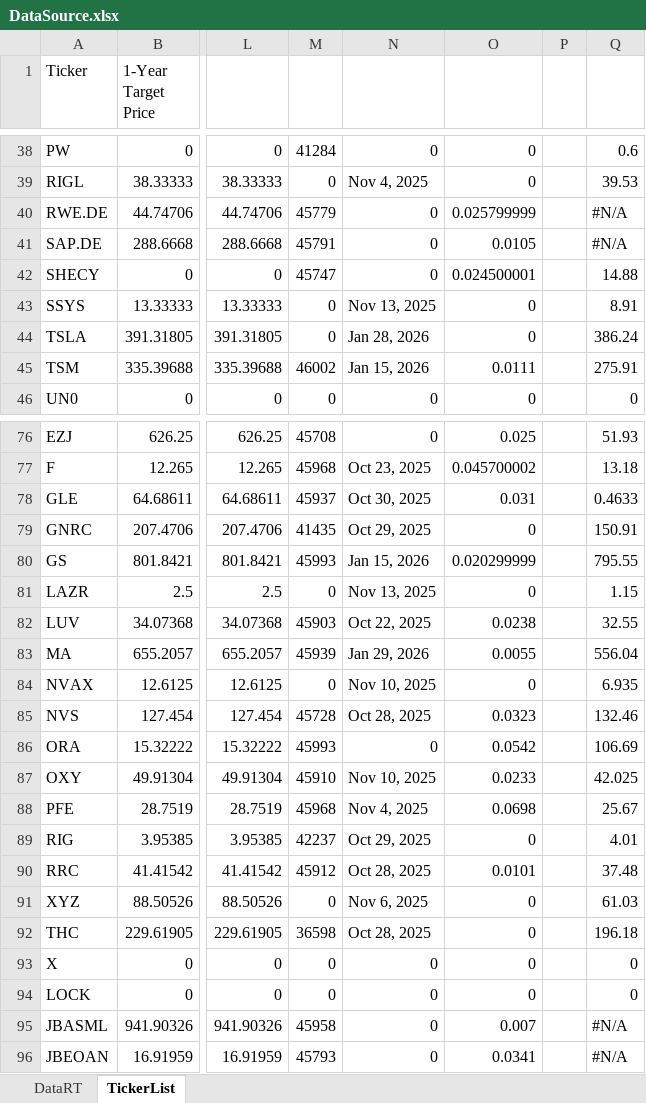
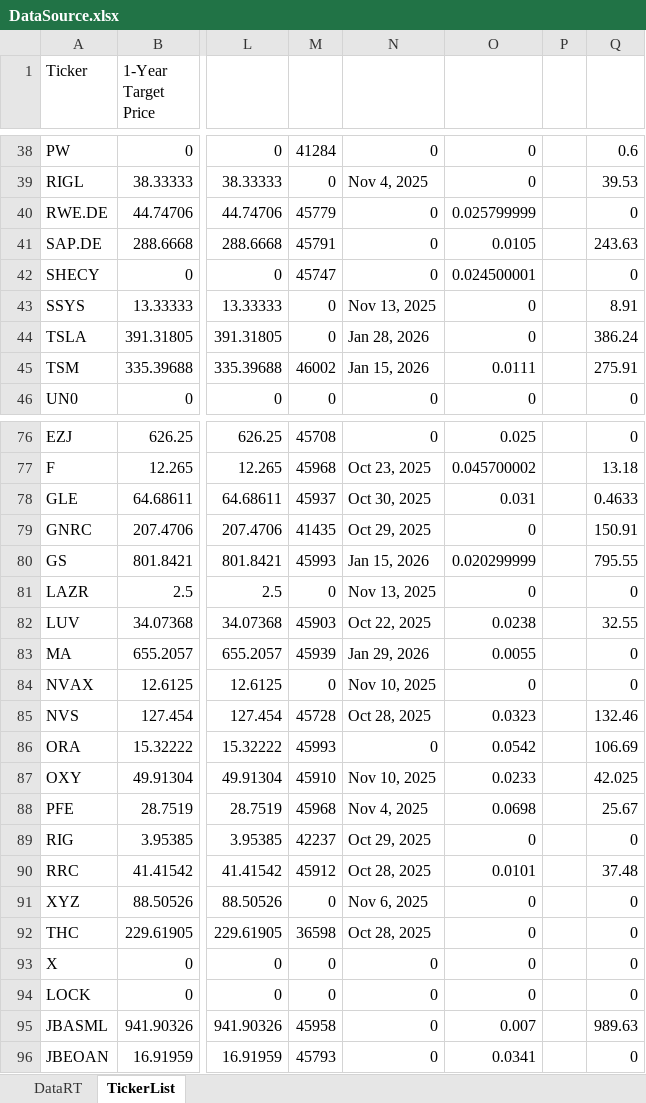
Before and after one commit to KostaDY/NikyClean, an Excel workbook: excel/DataSource.xlsx, sheet TickerList, drawn as a sheet; only a part is shown, gaps mark what is left out; values as stored, in another font and other column widths than the file's, no cell formats; table styles not drawn; the diff covers the shown part only; the diff names each change by its address in the sheet, - before the commit and + after, or states it on an @@ line.

```diff
--- a/excel/DataSource.xlsx (sheet TickerList)
+++ b/excel/DataSource.xlsx (sheet TickerList)
-Q40: #N/A
+Q40: 0
-Q41: #N/A
+Q41: 243.63
-Q42: 14.88
+Q42: 0
-Q76: 51.93
+Q76: 0
-Q81: 1.15
+Q81: 0
-Q83: 556.04
+Q83: 0
-Q84: 6.935
+Q84: 0
-Q89: 4.01
+Q89: 0
-Q91: 61.03
+Q91: 0
-Q92: 196.18
+Q92: 0
-Q95: #N/A
+Q95: 989.63
-Q96: #N/A
+Q96: 0
```
Also changed, not shown: 18 edited cells elsewhere in this sheet, sheet DataRT, cell formats, 1 other file.
